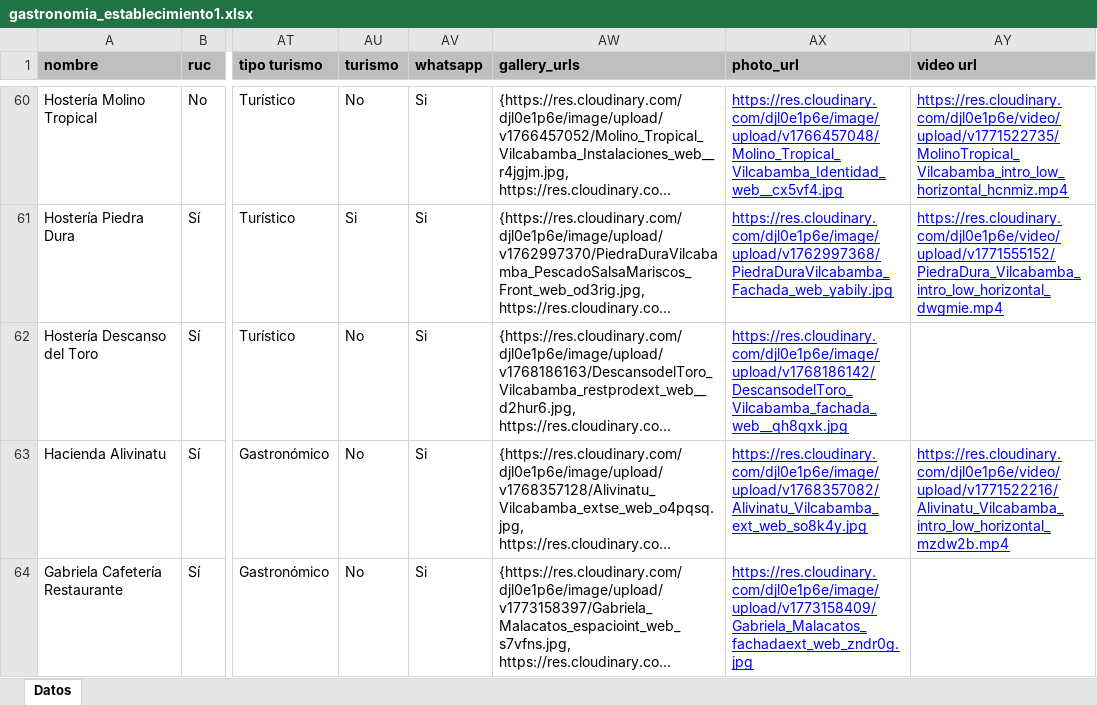
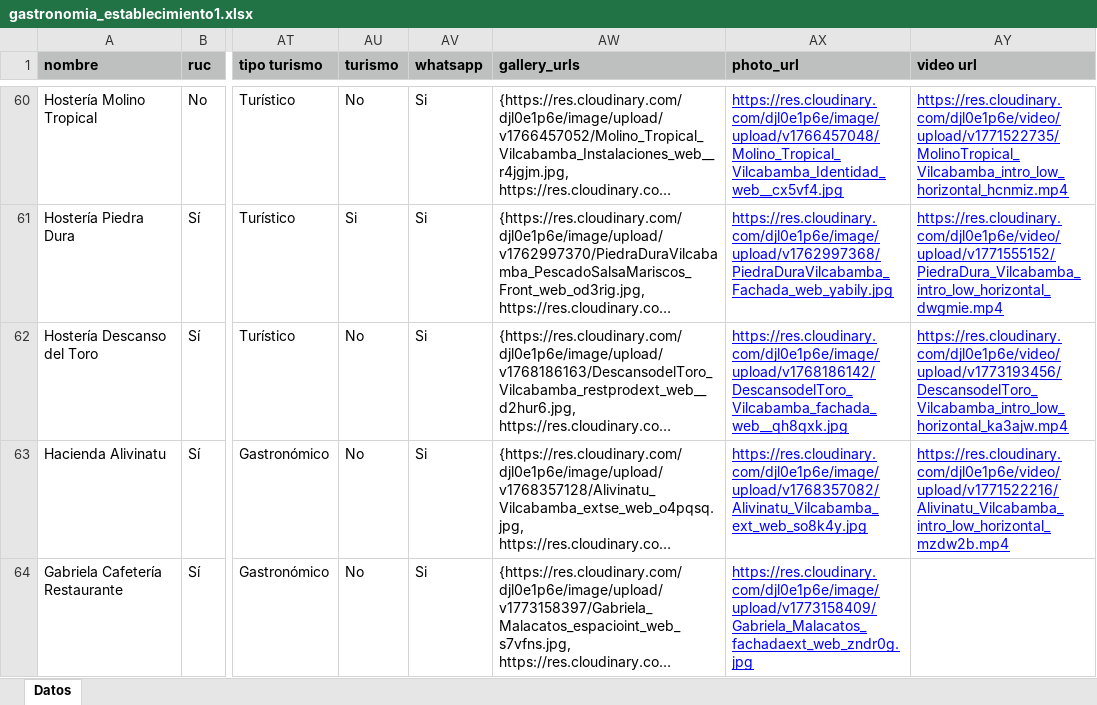
Before and after one commit to marlonsvl/emprendimientos, an Excel workbook: media/csv_uploads/gastronomia_establecimiento1.xlsx, sheet Datos, drawn as a sheet; only a part is shown, gaps mark what is left out; long unchanged cells end in …; values as stored, in another font and other column widths than the file's, no borders; the diff covers the shown part only; the diff names each change by its address in the sheet, - before the commit and + after, or states it on an @@ line.

Commit message:
fotos que faltaban3

```diff
--- a/media/csv_uploads/gastronomia_establecimiento1.xlsx (sheet Datos)
+++ b/media/csv_uploads/gastronomia_establecimiento1.xlsx (sheet Datos)
-AY62 (video url): (empty)
+AY62 (video url): https://res.cloudinary.com/djl0e1p6e/video/upload/v1773193456/DescansodelToro_Vilcabamba_intro_low_horizontal_ka3ajw.mp4
```
Also changed, not shown: 2 edited cells elsewhere in this sheet.
